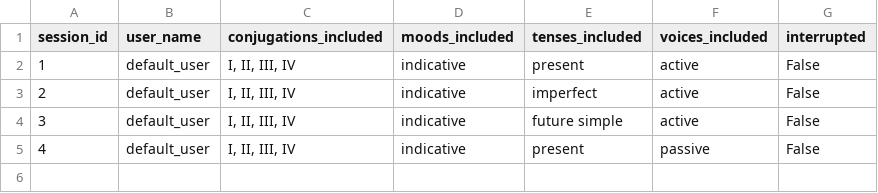
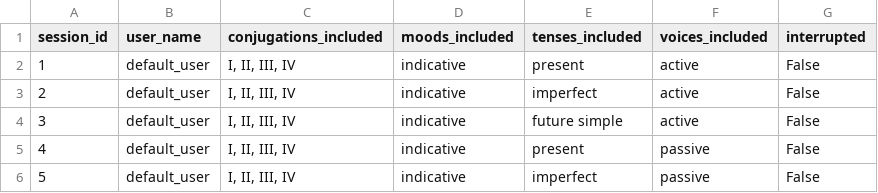
Before and after one commit to PawFran/lang-learning, a CSV file: vocabulary/db/conjugation_exercise_session_metadata.csv, drawn as a sheet.

```diff
--- a/vocabulary/db/conjugation_exercise_session_metadata.csv
+++ b/vocabulary/db/conjugation_exercise_session_metadata.csv
@@ -5 +5,2 @@ session_id;user_name;conjugations_included;moods_included;tenses_included;voices
 4;default_user;I, II, III, IV;indicative;present;passive;False
+5;default_user;I, II, III, IV;indicative;imperfect;passive;False
```
Also changed, not shown: vocabulary/db/conjugation_exercise_results.csv, vocabulary/db/translation_exercise_results.csv, 2 other files.
